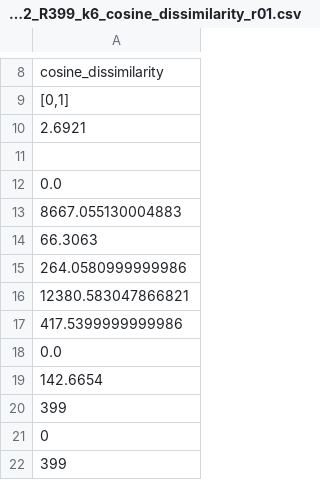
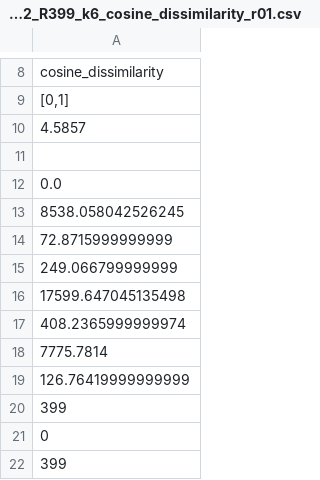
Before and after one commit to arek544/DBSCAN, a CSV file: out/STAT_dbscanrn_opt_cpp_compound_dataset_D2_R399_k6_cosine_dissimilarity_r01.csv, drawn as a sheet; only a part is shown, gaps mark what is left out.

```diff
--- a/out/STAT_dbscanrn_opt_cpp_compound_dataset_D2_R399_k6_cosine_dissimilarity_r01.csv
+++ b/out/STAT_dbscanrn_opt_cpp_compound_dataset_D2_R399_k6_cosine_dissimilarity_r01.csv
@@ -9,12 +9,12 @@ cosine_dissimilarity
 "[0,1]"
-2.6921
+4.5857
 ""
 0.0
-8667.055130004883
-66.3063
-264.0580999999986
-12380.583047866821
-417.5399999999986
-0.0
-142.6654
+8538.058042526245
+72.8715999999999
+249.066799999999
+17599.647045135498
+408.2365999999974
+7775.7814
+126.76419999999999
 399
```
Also changed, not shown: out/STAT_dbscanrn_cpp_lecture_dataset_D2_R12_k2_cosine_dissimilarity.csv, out/STAT_dbscanrn_cpp_opt_lecture_dataset_D2_R12_k4_cosine_dissimilarity.csv, 11 other files.
